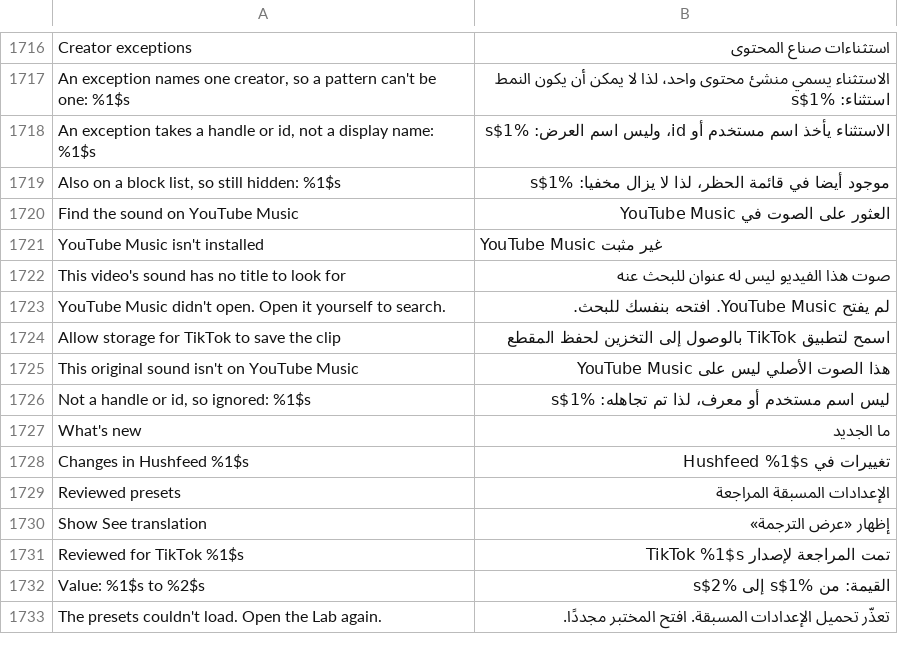
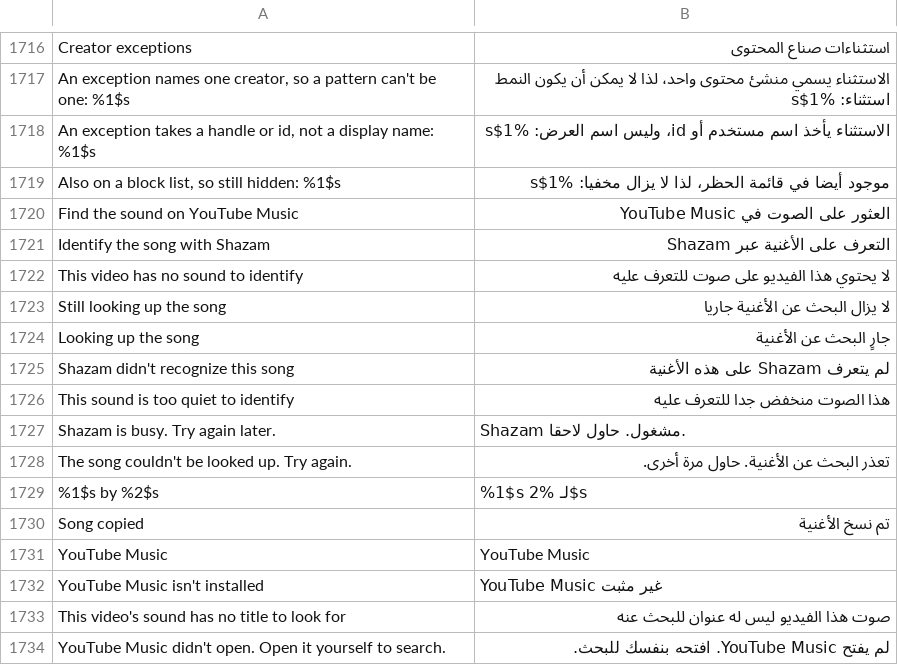
Before and after one commit to SysAdminDoc/HushFeed, a TSV file: extensions/tiktok/src/main/l10n/ar.tsv, drawn as a sheet; only a part is shown, gaps mark what is left out; the shorter side is filled out with more unchanged rows; the diff names each change by its address in the sheet, - before the commit and + after, or states it on an @@ line.

```diff
--- a/extensions/tiktok/src/main/l10n/ar.tsv
+++ b/extensions/tiktok/src/main/l10n/ar.tsv
+row 1721: Identify the song with Shazam | التعرف على الأغنية عبر Shazam
+row 1722: This video has no sound to identify | لا يحتوي هذا الفيديو على صوت للتعرف عليه
+row 1723: Still looking up the song | لا يزال البحث عن الأغنية جاريا
+row 1724: Looking up the song | جارٍ البحث عن الأغنية
+row 1725: Shazam didn't recognize this song | لم يتعرف Shazam على هذه الأغنية
+row 1726: This sound is too quiet to identify | هذا الصوت منخفض جدا للتعرف عليه
+row 1727: Shazam is busy. Try again later. | Shazam مشغول. حاول لاحقا.
+row 1728: The song couldn't be looked up. Try again. | تعذر البحث عن الأغنية. حاول مرة أخرى.
+row 1729: %1$s by %2$s | %1$s لـ %2$s
+row 1730: Song copied | تم نسخ الأغنية
+row 1731: YouTube Music | YouTube Music
```
Also changed, not shown: extensions/tiktok/src/main/l10n/es.tsv, extensions/tiktok/src/main/l10n/it.tsv, 42 other files.
